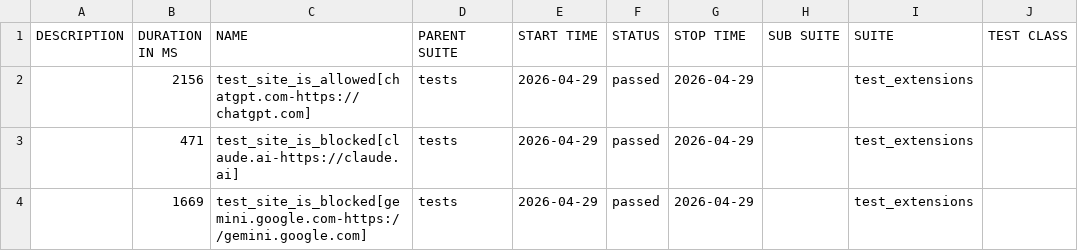
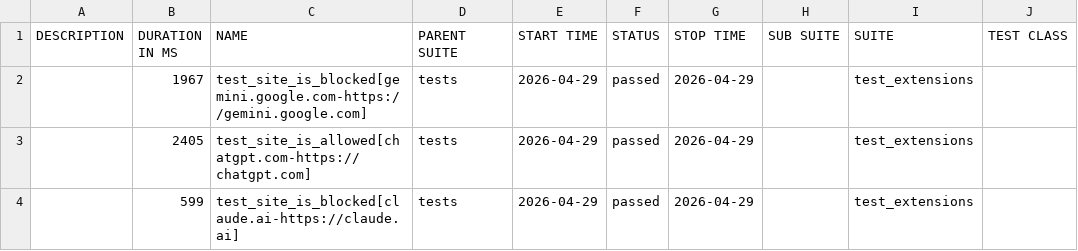
Before and after one commit to MiritHillel92/PromptSecurityAutomation, a CSV file: data/suites.csv, drawn as a sheet; only a part is shown; the diff names each change by its address in the sheet, - before the commit and + after, or states it on an @@ line.

```diff
--- a/data/suites.csv
+++ b/data/suites.csv
-B2 (DURATION IN MS): 2156
+B2 (DURATION IN MS): 1967
-C2 (NAME): test_site_is_allowed[chatgpt.com-https://chatgpt.com]
+C2 (NAME): test_site_is_blocked[gemini.google.com-https://gemini.google.com]
-B3 (DURATION IN MS): 471
+B3 (DURATION IN MS): 2405
-C3 (NAME): test_site_is_blocked[claude.ai-https://claude.ai]
+C3 (NAME): test_site_is_allowed[chatgpt.com-https://chatgpt.com]
-B4 (DURATION IN MS): 1669
+B4 (DURATION IN MS): 599
-C4 (NAME): test_site_is_blocked[gemini.google.com-https://gemini.google.com]
+C4 (NAME): test_site_is_blocked[claude.ai-https://claude.ai]
```
Also changed, not shown: 31 other files.
